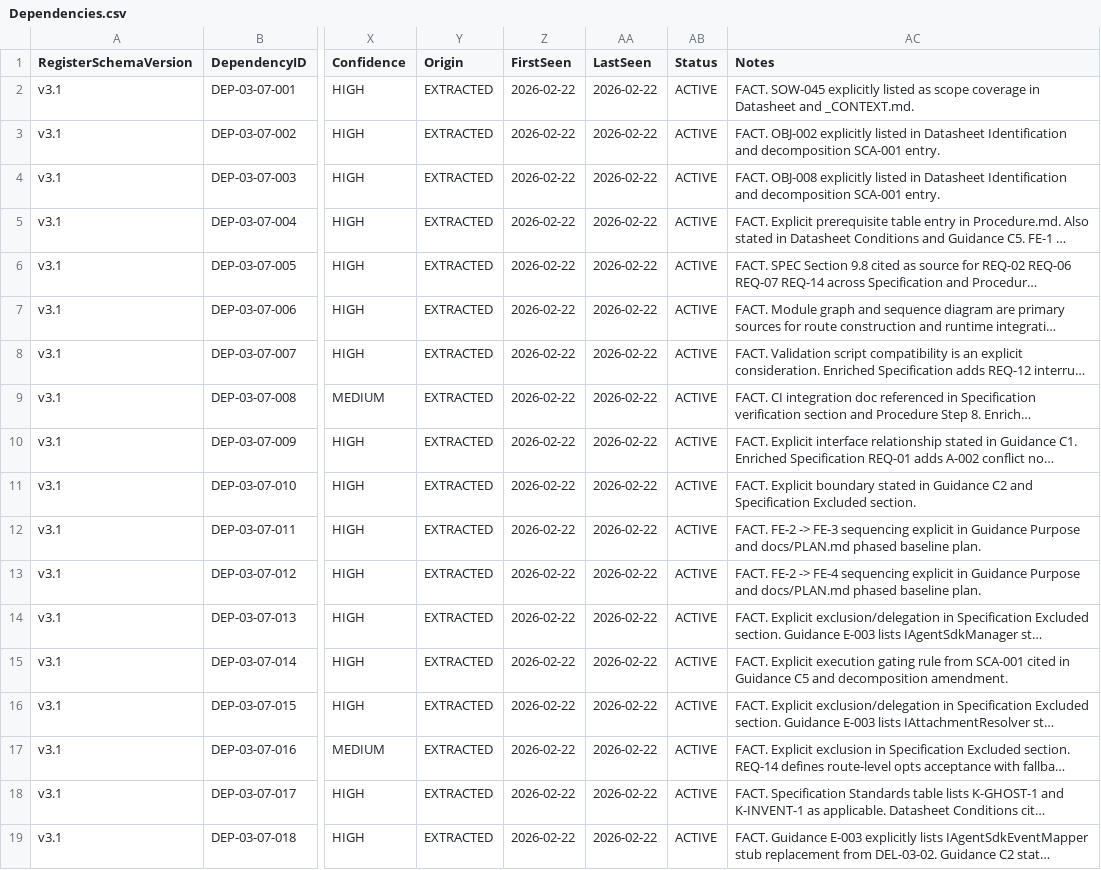
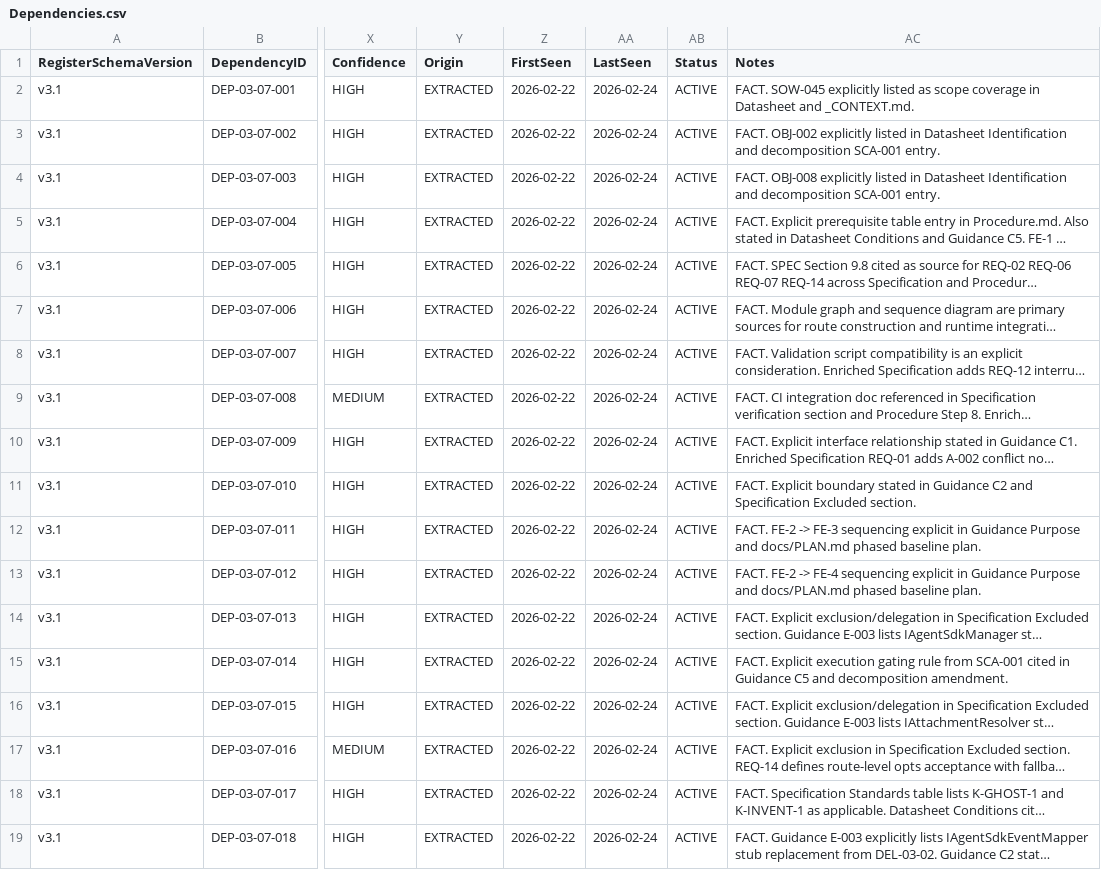
Before and after one commit to sgttomas/chirality-app-dev, a CSV file: execution/PKG-03_Harness_Runtime_Core/1_Working/DEL-03-07_Harness_API_Baseline/Dependencies.csv, drawn as a sheet; only a part is shown, gaps mark what is left out; long unchanged cells end in …; the diff names each change by its address in the sheet, - before the commit and + after, or states it on an @@ line.

```diff
--- a/execution/PKG-03_Harness_Runtime_Core/1_Working/DEL-03-07_Harness_API_Baseline/Dependencies.csv
+++ b/execution/PKG-03_Harness_Runtime_Core/1_Working/DEL-03-07_Harness_API_Baseline/Dependencies.csv
-AA2:AA19 (LastSeen): 2026-02-22
+AA2:AA19 (LastSeen): 2026-02-24
```
Also changed, not shown: execution/PKG-07_Validation_Example_Assets/1_Working/DEL-07-01_Harness_Validation_Suite/Dependencies.csv, 14 other files.
